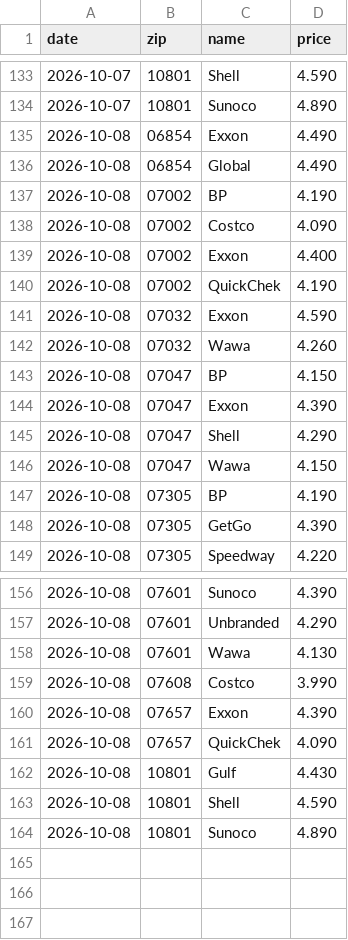
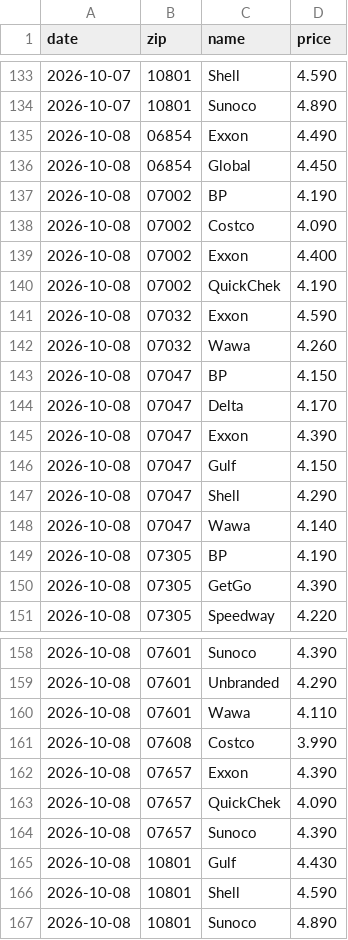
Before and after one commit to dreamerskymaster/costco_fuel_notifier, a CSV file: data/us_station_history.csv, drawn as a sheet; only a part is shown, gaps mark what is left out.

```diff
--- a/data/us_station_history.csv
+++ b/data/us_station_history.csv
@@ -135,3 +135,3 @@ date,zip,name,price
 2026-10-08,06854,Exxon,4.490
-2026-10-08,06854,Global,4.490
+2026-10-08,06854,Global,4.450
 2026-10-08,07002,BP,4.190
@@ -143,5 +143,7 @@ date,zip,name,price
 2026-10-08,07047,BP,4.150
+2026-10-08,07047,Delta,4.170
 2026-10-08,07047,Exxon,4.390
+2026-10-08,07047,Gulf,4.150
 2026-10-08,07047,Shell,4.290
-2026-10-08,07047,Wawa,4.150
+2026-10-08,07047,Wawa,4.140
 2026-10-08,07305,BP,4.190
@@ -157,3 +159,3 @@ date,zip,name,price
 2026-10-08,07601,Unbranded,4.290
-2026-10-08,07601,Wawa,4.130
+2026-10-08,07601,Wawa,4.110
 2026-10-08,07608,Costco,3.990
@@ -161,2 +163,3 @@ date,zip,name,price
 2026-10-08,07657,QuickChek,4.090
+2026-10-08,07657,Sunoco,4.390
 2026-10-08,10801,Gulf,4.430
```
